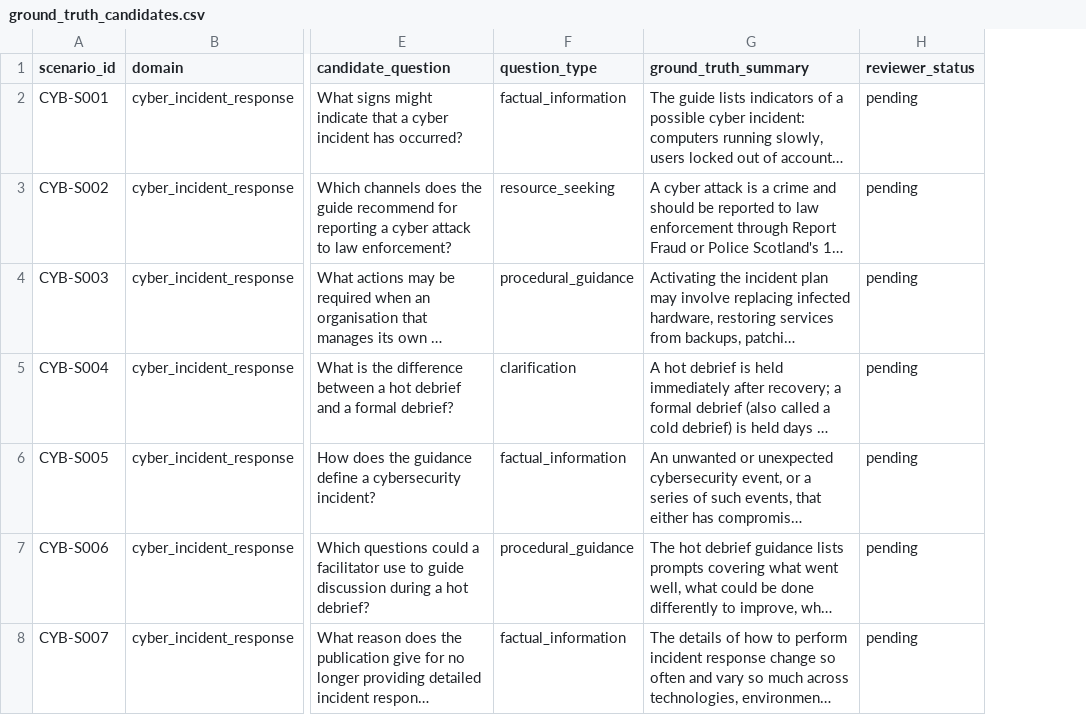
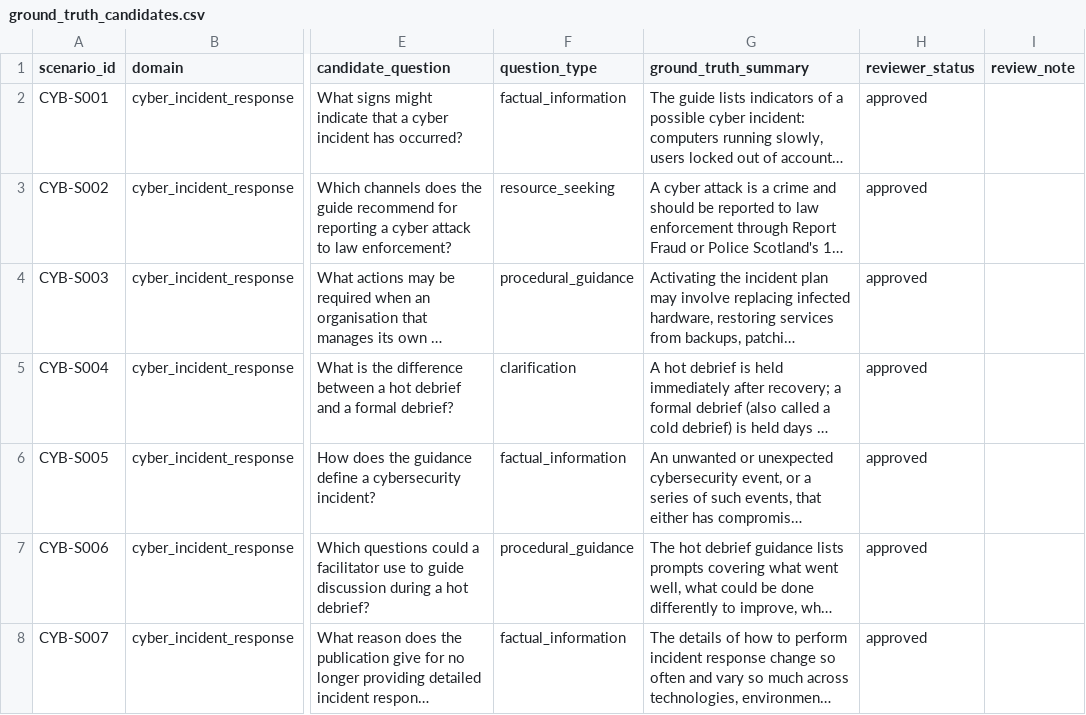
Before and after one commit to yhnns91/StressTestRAG, a CSV file: data/interim/ground_truth_candidates.csv, drawn as a sheet; only a part is shown, gaps mark what is left out; long unchanged cells end in …; the diff covers the shown part only; the diff names each change by its address in the sheet, - before the commit and + after, or states it on an @@ line.

Commit message:
data(corpus): approve 33 ground-truth candidates after two-stage review

```diff
--- a/data/interim/ground_truth_candidates.csv
+++ b/data/interim/ground_truth_candidates.csv
+column I (review_note), empty
-H2:H8 (reviewer_status): pending
+H2:H8 (reviewer_status): approved
```
Also changed, not shown: 26 edited cells elsewhere in this file.
